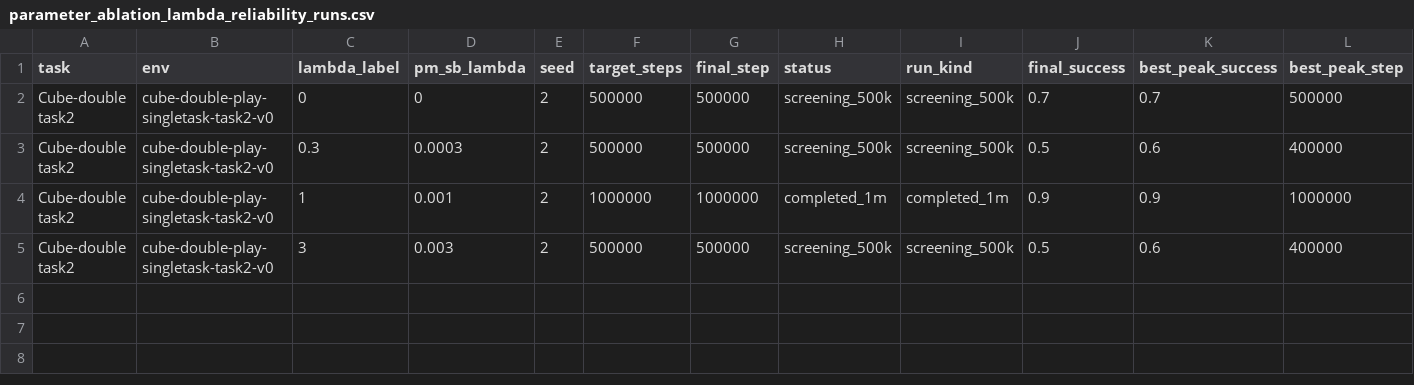
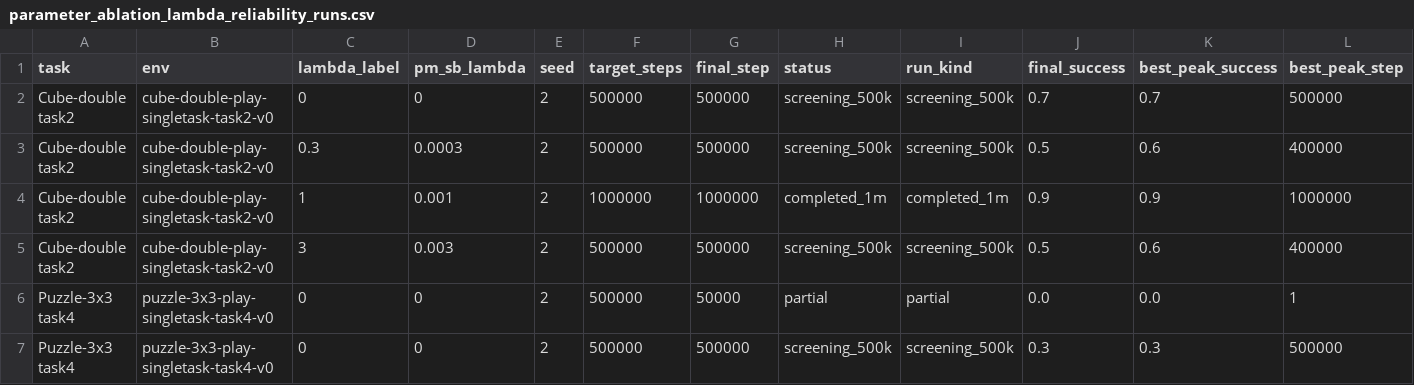
Before and after one commit to lzqw/sb-value-flows, a CSV file: results/parameter_ablation_lambda_reliability_runs.csv, drawn as a sheet; only a part is shown; rows hold the shown columns only; the diff names each change by its address in the sheet, - before the commit and + after, or states it on an @@ line.

Commit message:
Add puzzle3x3 task4 lambda 0 ablation result

```diff
--- a/results/parameter_ablation_lambda_reliability_runs.csv
+++ b/results/parameter_ablation_lambda_reliability_runs.csv
+row 6: Puzzle-3x3 task4 | puzzle-3x3-play-singletask-task4-v0 | 0 | 0 | 2 | 500000 | 50000 | partial | partial | 0.0 | 0.0 | 1
+row 7: Puzzle-3x3 task4 | puzzle-3x3-play-singletask-task4-v0 | 0 | 0 | 2 | 500000 | 500000 | screening_500k | screening_500k | 0.3 | 0.3 | 500000
```
Also changed, not shown: 3 other files.
